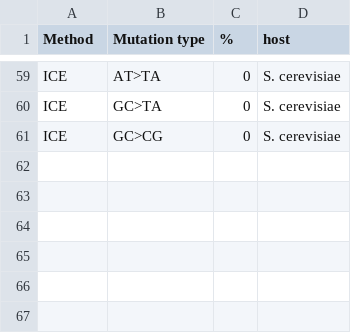
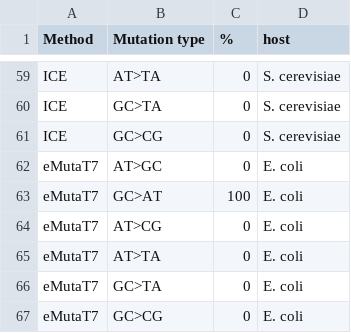
Before and after one commit to fhlab/YeastIT, a CSV file: UMIC-seq-downstream/UMIC-seq_downstream/MutagenicSpectra-6types-withICE_updatedafterreanalysis.csv, drawn as a sheet; only a part is shown, gaps mark what is left out.

```diff
--- a/UMIC-seq-downstream/UMIC-seq_downstream/MutagenicSpectra-6types-withICE_updatedafterreanalysis.csv
+++ b/UMIC-seq-downstream/UMIC-seq_downstream/MutagenicSpectra-6types-withICE_updatedafterreanalysis.csv
@@ -61 +61,7 @@ ICE,GC>TA,0,S. cerevisiae
 ICE,GC>CG,0,S. cerevisiae
+eMutaT7,AT>GC,0,E. coli
+eMutaT7,GC>AT,100,E. coli
+eMutaT7,AT>CG,0,E. coli
+eMutaT7,AT>TA,0,E. coli
+eMutaT7,GC>TA,0,E. coli
+eMutaT7,GC>CG,0,E. coli
```
Also changed, not shown: UMIC-seq-downstream/UMIC-seq_downstream/MutagenicSpectra-rates-withICE-withPCR_updated.csv, UMIC-seq-downstream/UMIC-seq_downstream/MutagenicSpectra-titv-withICE_updatedafterreanalysis.csv.
